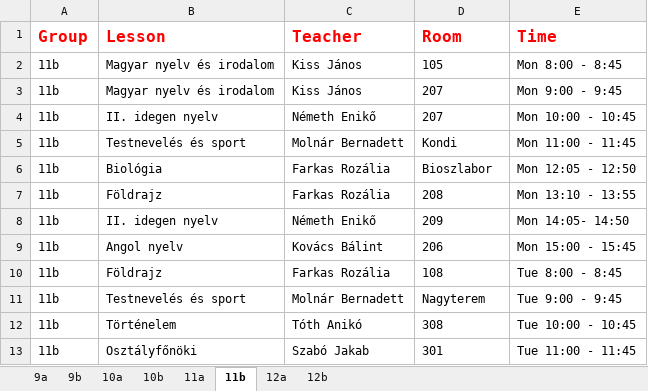
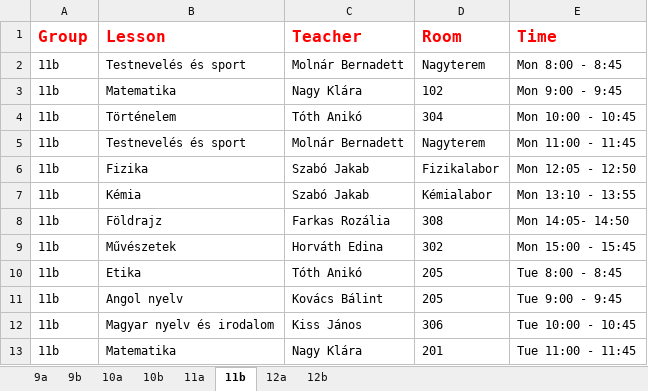
Before and after one commit to eszter1999/onlab-schedule, an Excel workbook: classes.xlsx, sheet 11b, drawn as a sheet; only a part is shown; values as stored, in another font and other column widths than the file's, no borders; removed rows and columns are numbered as before the commit, all else as after; the diff covers the shown part only; the diff names each change by its address in the sheet, - before the commit and + after, or states it on an @@ line.

```diff
--- a/classes.xlsx (sheet 11b)
+++ b/classes.xlsx (sheet 11b)
-B2 (Lesson): Magyar nyelv és irodalom
+B2 (Lesson): Testnevelés és sport
-C2 (Teacher): Kiss János
+C2 (Teacher): Molnár Bernadett
-D2 (Room): 105
+D2 (Room): Nagyterem
-B3 (Lesson): Magyar nyelv és irodalom
+B3 (Lesson): Matematika
-C3 (Teacher): Kiss János
+C3 (Teacher): Nagy Klára
-D3 (Room): 207
+D3 (Room): 102
-B4 (Lesson): II. idegen nyelv
+B4 (Lesson): Történelem
-C4 (Teacher): Németh Enikő
+C4 (Teacher): Tóth Anikó
-D4 (Room): 207
+D4 (Room): 304
-D5 (Room): Kondi
+D5 (Room): Nagyterem
-B6 (Lesson): Biológia
+B6 (Lesson): Fizika
-C6 (Teacher): Farkas Rozália
+C6 (Teacher): Szabó Jakab
-D6 (Room): Bioszlabor
+D6 (Room): Fizikalabor
+row 7: 11b | Kémia | Szabó Jakab | Kémialabor | Mon 13:10 - 13:55
-D8 (Room): 208
+D8 (Room): 308
-E8 (Time): Mon 13:10 - 13:55
+E8 (Time): Mon 14:05- 14:50
-row 8: 11b | II. idegen nyelv | Németh Enikő | 209 | Mon 14:05- 14:50
-B9 (Lesson): Angol nyelv
+B9 (Lesson): Művészetek
-C9 (Teacher): Kovács Bálint
+C9 (Teacher): Horváth Edina
-D9 (Room): 206
+D9 (Room): 302
-B10 (Lesson): Földrajz
+B10 (Lesson): Etika
-C10 (Teacher): Farkas Rozália
+C10 (Teacher): Tóth Anikó
-D10 (Room): 108
+D10 (Room): 205
-B11 (Lesson): Testnevelés és sport
+B11 (Lesson): Angol nyelv
-C11 (Teacher): Molnár Bernadett
+C11 (Teacher): Kovács Bálint
-D11 (Room): Nagyterem
+D11 (Room): 205
-B12 (Lesson): Történelem
+B12 (Lesson): Magyar nyelv és irodalom
-C12 (Teacher): Tóth Anikó
+C12 (Teacher): Kiss János
-D12 (Room): 308
+D12 (Room): 306
-B13 (Lesson): Osztályfőnöki
+B13 (Lesson): Matematika
-C13 (Teacher): Szabó Jakab
+C13 (Teacher): Nagy Klára
-D13 (Room): 301
+D13 (Room): 201
```
Also changed, not shown: 11 added rows, 11 removed rows and 33 edited cells elsewhere in this sheet, sheet 10a, sheet 12b, sheet 11a, sheet 9a, sheet 10b, sheet 9b, 1 more sheet, out/production/school-schedule/classes.xlsx, 21 other files.
